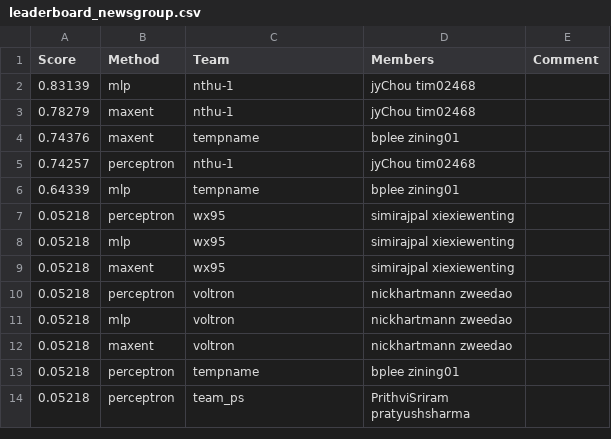
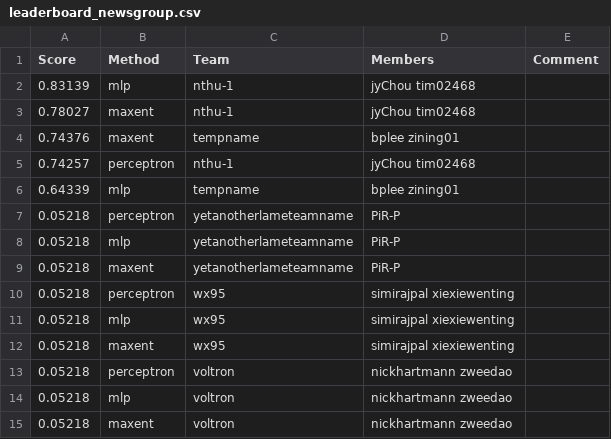
Before and after one commit to ks20/leaderboards, a CSV file: assignment1/leaderboard_newsgroup.csv, drawn as a sheet; only a part is shown; the shorter side is filled out with more unchanged rows.

Commit message:
Leaderboard Update

```diff
--- a/assignment1/leaderboard_newsgroup.csv
+++ b/assignment1/leaderboard_newsgroup.csv
@@ -2,3 +2,3 @@ Score,Method,Team,Members,Comment
 0.83139,mlp,nthu-1,jyChou tim02468,
-0.78279,maxent,nthu-1,jyChou tim02468,
+0.78027,maxent,nthu-1,jyChou tim02468,
 0.74376,maxent,tempname,bplee zining01,
@@ -6,2 +6,5 @@ Score,Method,Team,Members,Comment
 0.64339,mlp,tempname,bplee zining01,
+0.05218,perceptron,yetanotherlameteamname,PiR-P,
+0.05218,mlp,yetanotherlameteamname,PiR-P,
+0.05218,maxent,yetanotherlameteamname,PiR-P,
 0.05218,perceptron,wx95,simirajpal xiexiewenting,
```
